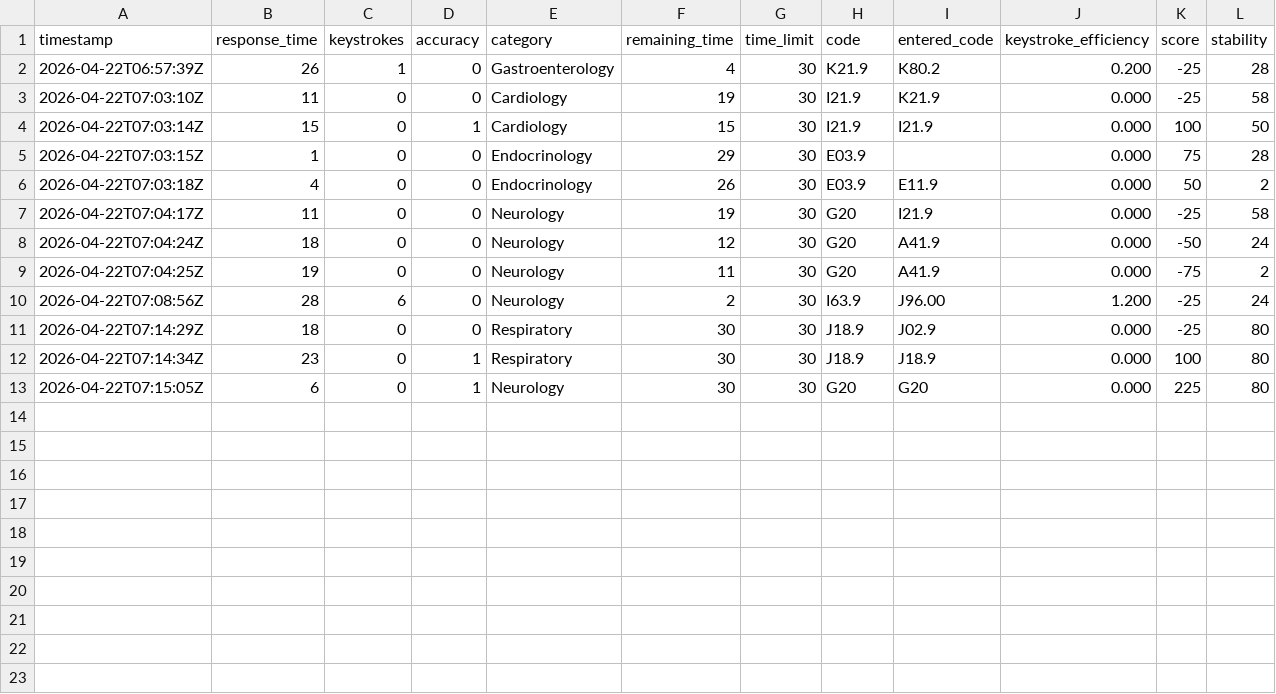
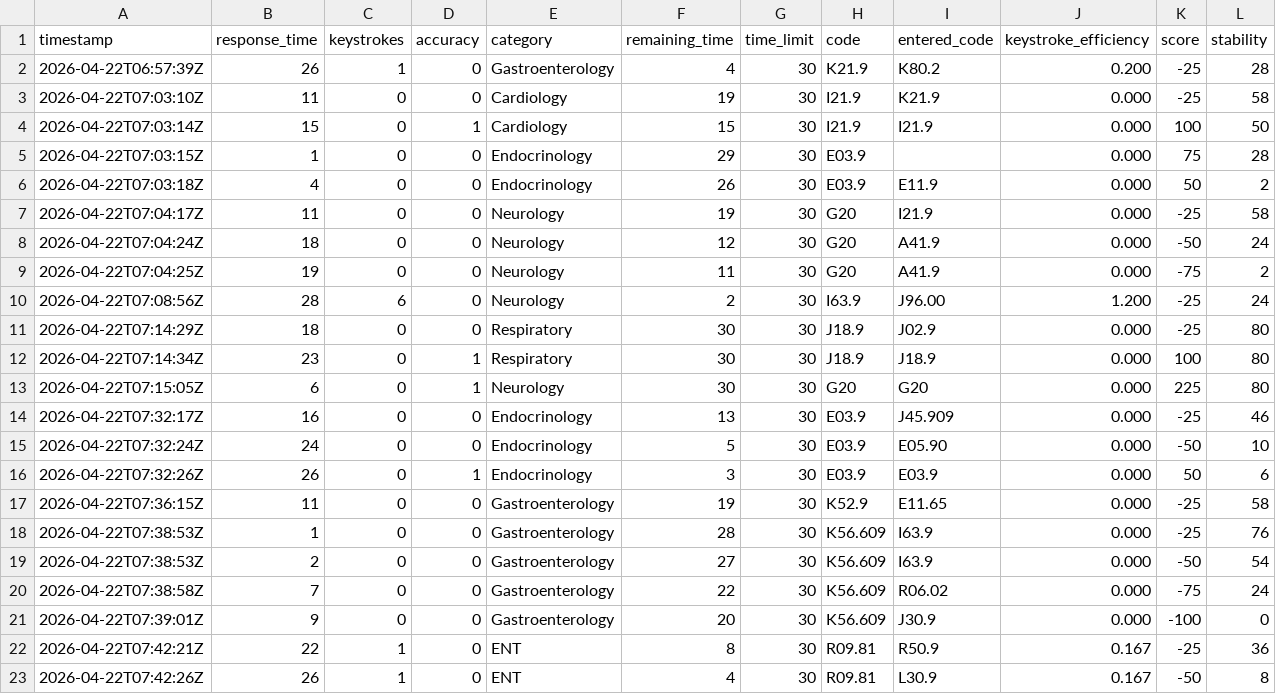
Before and after one commit to dzptahh/ICD10_Code, a CSV file: data/game_logs/global_attempts.csv, drawn as a sheet.

```diff
--- a/data/game_logs/global_attempts.csv
+++ b/data/game_logs/global_attempts.csv
@@ -13 +13,11 @@ timestamp,response_time,keystrokes,accuracy,category,remaining_time,time_limit,c
 2026-04-22T07:15:05Z,6,0,1,Neurology,30,30,G20,G20,0.000,225,80
+2026-04-22T07:32:17Z,16,0,0,Endocrinology,13,30,E03.9,J45.909,0.000,-25,46
+2026-04-22T07:32:24Z,24,0,0,Endocrinology,5,30,E03.9,E05.90,0.000,-50,10
+2026-04-22T07:32:26Z,26,0,1,Endocrinology,3,30,E03.9,E03.9,0.000,50,6
+2026-04-22T07:36:15Z,11,0,0,Gastroenterology,19,30,K52.9,E11.65,0.000,-25,58
+2026-04-22T07:38:53Z,1,0,0,Gastroenterology,28,30,K56.609,I63.9,0.000,-25,76
+2026-04-22T07:38:53Z,2,0,0,Gastroenterology,27,30,K56.609,I63.9,0.000,-50,54
+2026-04-22T07:38:58Z,7,0,0,Gastroenterology,22,30,K56.609,R06.02,0.000,-75,24
+2026-04-22T07:39:01Z,9,0,0,Gastroenterology,20,30,K56.609,J30.9,0.000,-100,0
+2026-04-22T07:42:21Z,22,1,0,ENT,8,30,R09.81,R50.9,0.167,-25,36
+2026-04-22T07:42:26Z,26,1,0,ENT,4,30,R09.81,L30.9,0.167,-50,8
```
Also changed, not shown: 16 other files.
